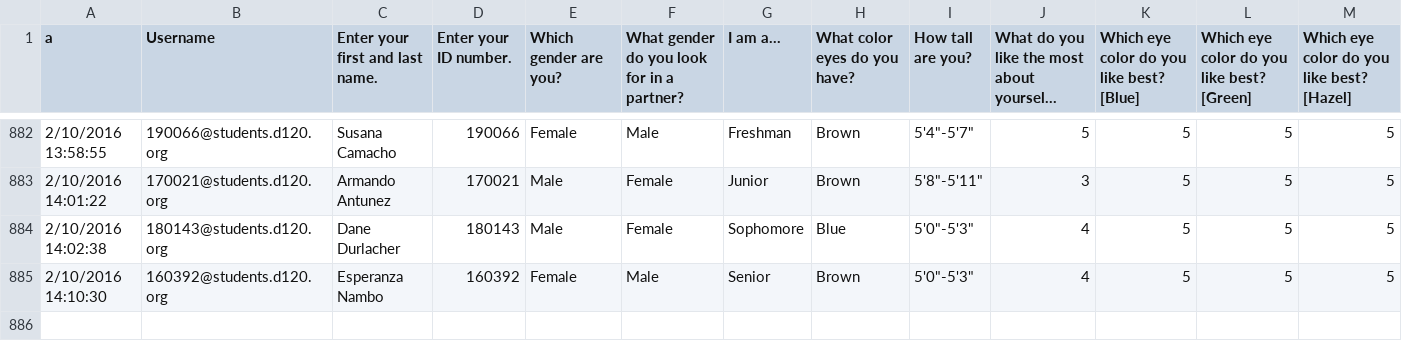
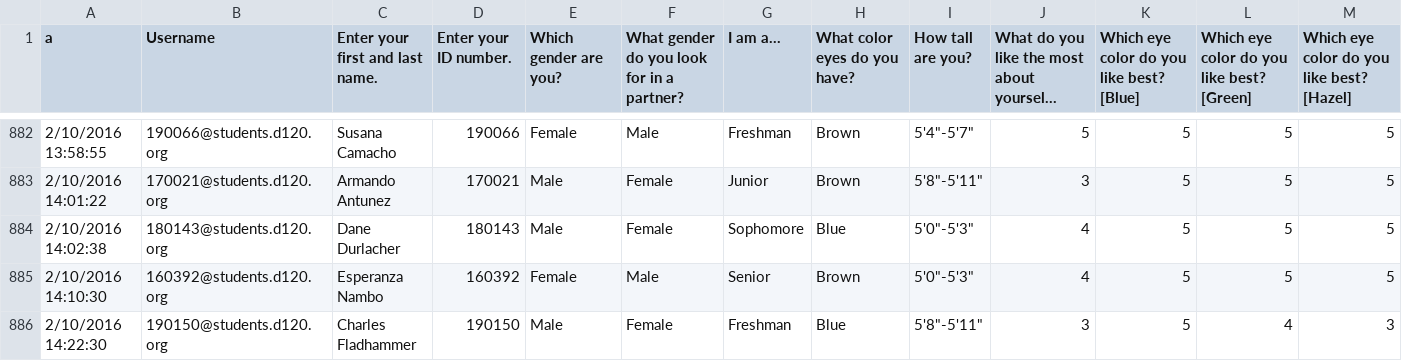
Before and after one commit to MHSByteClub/mhsbyteclub.github.io, a CSV file: matchresponses.csv, drawn as a sheet; only a part is shown, gaps mark what is left out; long unchanged cells end in …; rows hold the shown columns only; the diff names each change by its address in the sheet, - before the commit and + after, or states it on an @@ line.

Commit message:
updated matchresponses.csv

```diff
--- a/matchresponses.csv
+++ b/matchresponses.csv
+row 886: 2/10/2016 14:22:30 | 190150@students.d120.org | Charles Fladhammer | 190150 | Male | Female | Freshman | Blue | 5'8"-5'11" | 3 | 5 | 4 | 3
```
